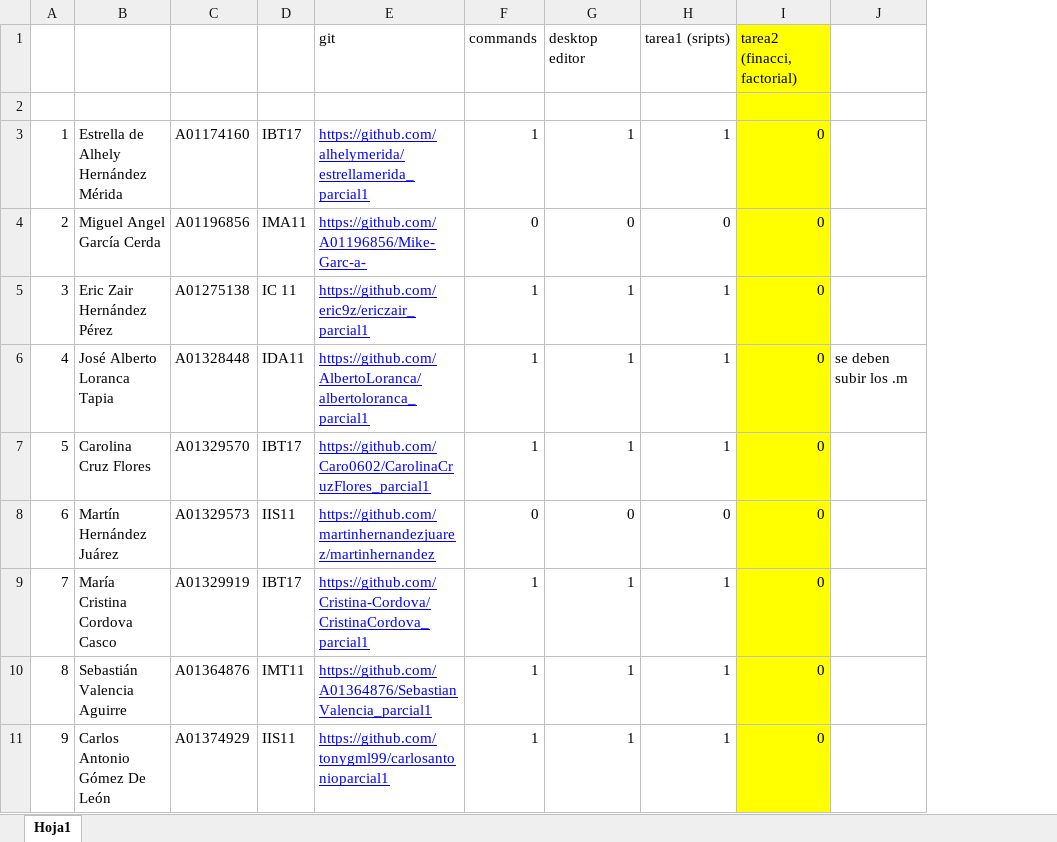
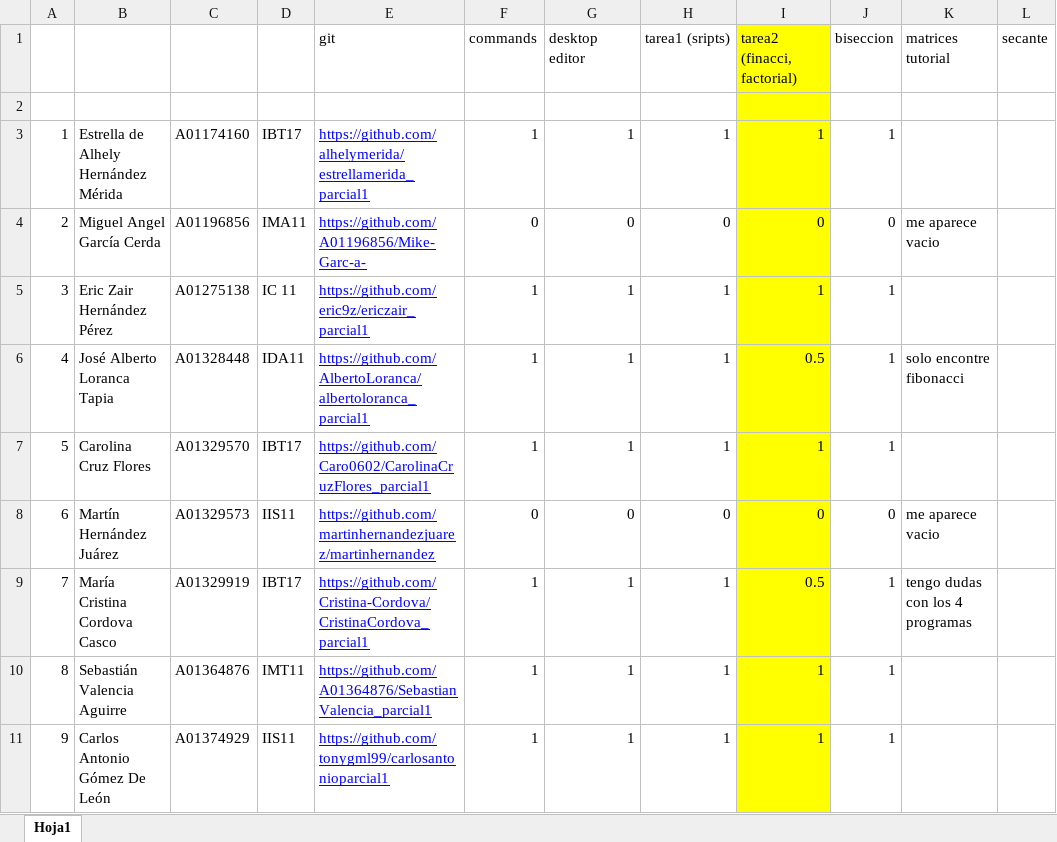
Before and after one commit to adsoftsito/metodos-numericos, an Excel workbook: metodosnum2020.xlsx, sheet Hoja1, drawn as a sheet; only a part is shown; values as stored, in another font and other column widths than the file's, no borders; charts and pictures not drawn; removed rows and columns are numbered as before the commit, all else as after; the diff names each change by its address in the sheet, - before the commit and + after, or states it on an @@ line.

Commit message:
update tarea biseccion

```diff
--- a/metodosnum2020.xlsx (sheet Hoja1)
+++ b/metodosnum2020.xlsx (sheet Hoja1)
-column I (tarea2 (finacci, factorial)), rows 3-11: all 0
-column J, row 6: se deben subir los .m
+column I (tarea2 (finacci, factorial)), rows 3-11: 1 | 0 | 1 | 0.5 | 1 | 0 | 0.5 | 1 | 1
+column J (biseccion), rows 3-11: 1 | 0 | 1 | 1 | 1 | 0 | 1 | 1 | 1
+column K (matrices tutorial), rows 4-9: me aparece vacio |  | solo encontre fibonacci |  | me aparece vacio | tengo dudas con los 4 programas
+column L (secante), empty
```
Also changed, not shown: 1 other file.
